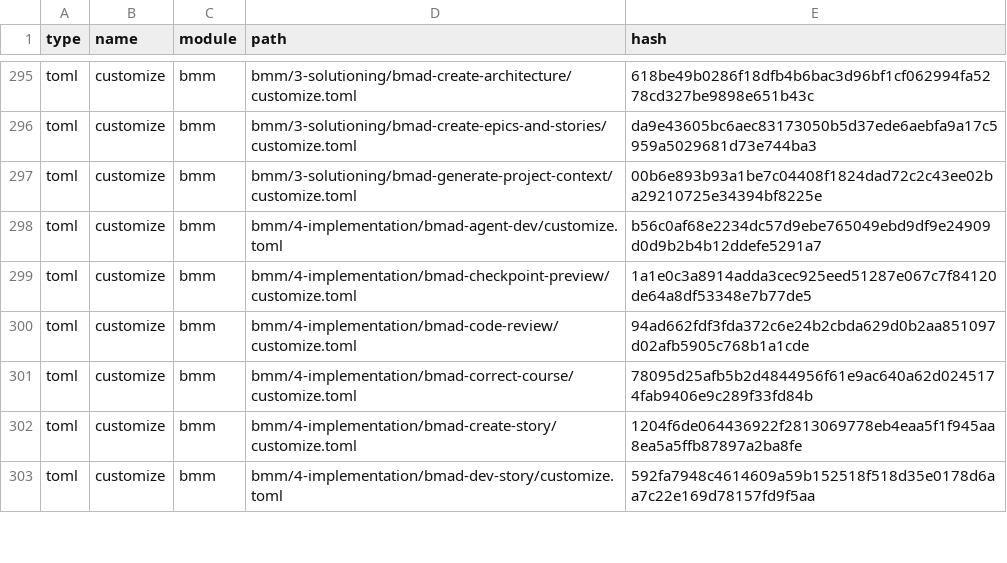
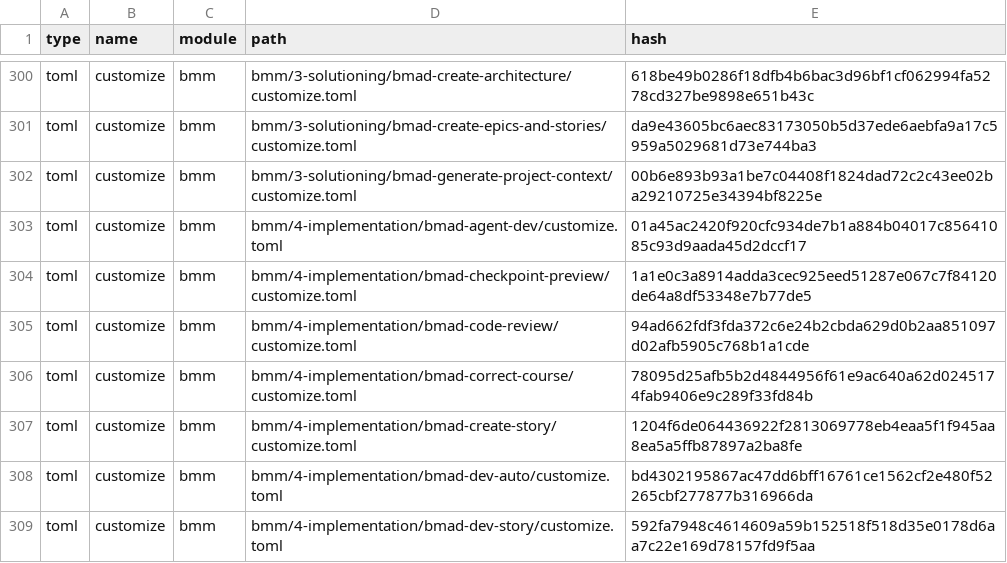
Before and after one commit to zsutxz/HeAgent, a CSV file: _bmad/_config/files-manifest.csv, drawn as a sheet; only a part is shown, gaps mark what is left out; the diff covers the shown part only.

Commit message:
chore(bmad): 升级 bmad-method 6.9.0 → 6.10.0 并收敛 ides 去除 .agents/
- core/bmm 模块 6.9.0 → 6.10.0；bmb、gds（main 分支）refreshed
- 重生成 _bmad/ 下 installer-managed 文件；.claude/skills/bmad-* 同步至 6.10.0
  （bmad-investigate retired 移除；新增 bmad-dev-auto；edge-case-hunter 增 references）
- 收敛 _bmad/_config/manifest.yaml 的 ides 为 [claude-code]，去掉 codex
  → installer 不再生成 .agents/（codex skill 目录），实测 quick-update 后未被重新加入
- _bmad/custom/ 与 config.user.toml 已保留，未受影响
- uv.lock（installer 工具链锁文件）与 _bmad-output/specs/（本地产物）加入 .gitignore

升级命令：npx bmad-method@6.10.0 install --action quick-update --yes --directory "<root>"
（注：6.10.0 新增安装目录确认 prompt，须显式 --directory；--tools 在 quick-update 下
 无效，.agents/ 由 manifest ides 的 codex 项触发，改 ides 为 durable 去除法）

本次仅提交 bmad 相关文件；未触及 src/ 与 tests/。

```diff
--- a/_bmad/_config/files-manifest.csv
+++ b/_bmad/_config/files-manifest.csv
@@ -297,3 +302,3 @@ type,name,module,path,hash
 "toml","customize","bmm","bmm/3-solutioning/bmad-generate-project-context/customize.toml","00b6e893b93a1be7c04408f1824dad72c2c43ee02ba29210725e34394bf8225e"
-"toml","customize","bmm","bmm/4-implementation/bmad-agent-dev/customize.toml","b56c0af68e2234dc57d9ebe765049ebd9df9e24909d0d9b2b4b12ddefe5291a7"
+"toml","customize","bmm","bmm/4-implementation/bmad-agent-dev/customize.toml","01a45ac2420f920cfc934de7b1a884b04017c85641085c93d9aada45d2dccf17"
 "toml","customize","bmm","bmm/4-implementation/bmad-checkpoint-preview/customize.toml","1a1e0c3a8914adda3cec925eed51287e067c7f84120de64a8df53348e7b77de5"
@@ -302,2 +307,3 @@ type,name,module,path,hash
 "toml","customize","bmm","bmm/4-implementation/bmad-create-story/customize.toml","1204f6de064436922f2813069778eb4eaa5f1f945aa8ea5a5ffb87897a2ba8fe"
+"toml","customize","bmm","bmm/4-implementation/bmad-dev-auto/customize.toml","bd4302195867ac47dd6bff16761ce1562cf2e480f52265cbf277877b316966da"
 "toml","customize","bmm","bmm/4-implementation/bmad-dev-story/customize.toml","592fa7948c4614609a59b152518f518d35e0178d6aa7c22e169d78157fd9f5aa"
```
Also changed, not shown: 8 added rows, 3 removed rows and 27 edited cells elsewhere in this file, _bmad/_config/bmad-help.csv, _bmad/_config/skill-manifest.csv, 37 other files.
